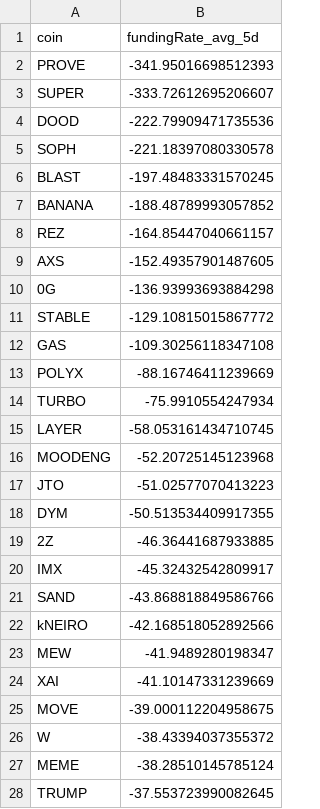
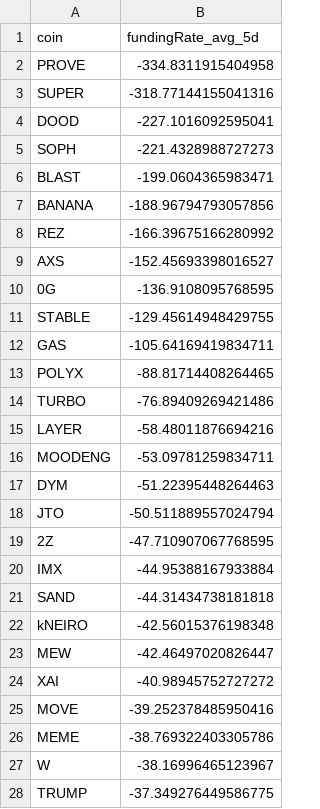
Before and after one commit to traders-ark/hyperliquid-carry-screener, a CSV file: funding_data_all_coins.csv, drawn as a sheet; only a part is shown; the diff covers the shown part only.

```diff
--- a/funding_data_all_coins.csv
+++ b/funding_data_all_coins.csv
@@ -1,28 +1,28 @@
 coin,fundingRate_avg_5d
-PROVE,-341.95016698512393
-SUPER,-333.72612695206607
-DOOD,-222.79909471735536
-SOPH,-221.18397080330578
-BLAST,-197.48483331570245
-BANANA,-188.48789993057852
-REZ,-164.85447040661157
-AXS,-152.49357901487605
-0G,-136.93993693884298
-STABLE,-129.10815015867772
-GAS,-109.30256118347108
-POLYX,-88.16746411239669
-TURBO,-75.9910554247934
-LAYER,-58.053161434710745
-MOODENG,-52.20725145123968
-JTO,-51.02577070413223
-DYM,-50.513534409917355
-2Z,-46.36441687933885
-IMX,-45.32432542809917
-SAND,-43.868818849586766
-kNEIRO,-42.168518052892566
-MEW,-41.9489280198347
-XAI,-41.10147331239669
-MOVE,-39.000112204958675
-W,-38.43394037355372
-MEME,-38.28510145785124
-TRUMP,-37.553723990082645
+PROVE,-334.8311915404958
+SUPER,-318.77144155041316
+DOOD,-227.1016092595041
+SOPH,-221.4328988727273
+BLAST,-199.0604365983471
+BANANA,-188.96794793057856
+REZ,-166.39675166280992
+AXS,-152.45693398016527
+0G,-136.9108095768595
+STABLE,-129.45614948429755
+GAS,-105.64169419834711
+POLYX,-88.81714408264465
+TURBO,-76.89409269421486
+LAYER,-58.48011876694216
+MOODENG,-53.09781259834711
+DYM,-51.22395448264463
+JTO,-50.511889557024794
+2Z,-47.710907067768595
+IMX,-44.95388167933884
+SAND,-44.31434738181818
+kNEIRO,-42.56015376198348
+MEW,-42.46497020826447
+XAI,-40.98945752727272
+MOVE,-39.252378485950416
+MEME,-38.769322403305786
+W,-38.16996465123967
+TRUMP,-37.349276449586775
```
Also changed, not shown: 12 added rows, 11 removed rows and 65 edited cells elsewhere in this file, 1 other file.
